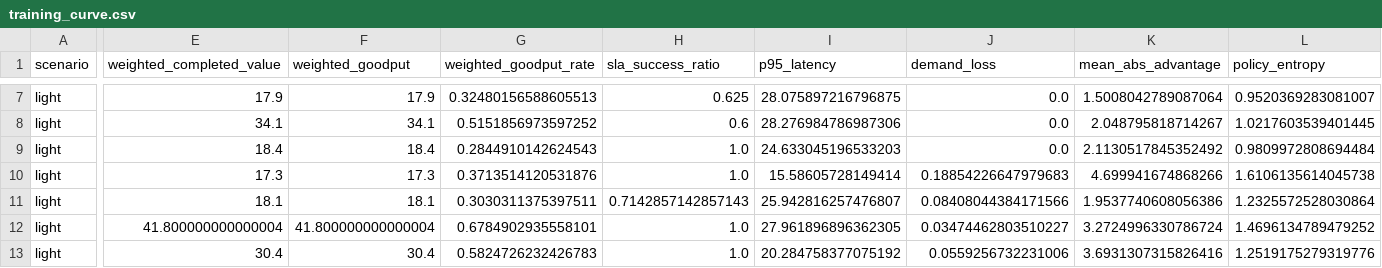
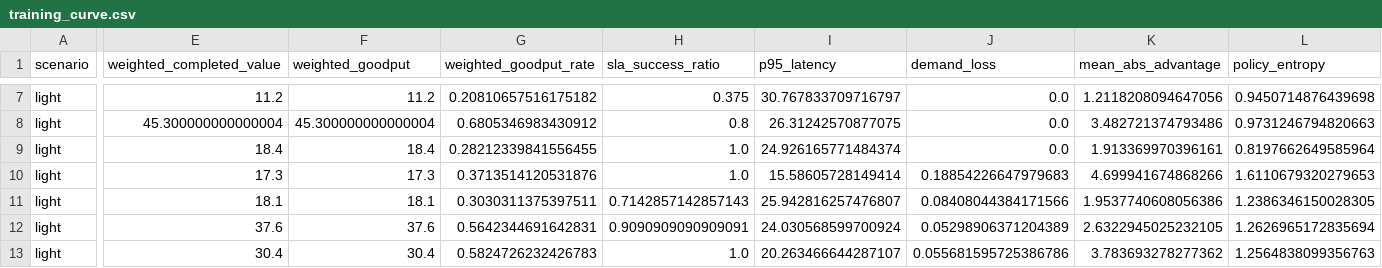
Before and after one commit to LyreRING/WPRO, a CSV file: outputs/wpr_smoke_final_fix/training_curve.csv, drawn as a sheet; only a part is shown, gaps mark what is left out; the diff covers the shown part only; the diff names each change by its address in the sheet, - before the commit and + after, or states it on an @@ line.

```diff
--- a/outputs/wpr_smoke_final_fix/training_curve.csv
+++ b/outputs/wpr_smoke_final_fix/training_curve.csv
-E7 (weighted_completed_value): 17.9
+E7 (weighted_completed_value): 11.2
-F7 (weighted_goodput): 17.9
+F7 (weighted_goodput): 11.2
-G7 (weighted_goodput_rate): 0.32480156588605513
+G7 (weighted_goodput_rate): 0.20810657516175182
-H7 (sla_success_ratio): 0.625
+H7 (sla_success_ratio): 0.375
-I7 (p95_latency): 28.075897216796875
+I7 (p95_latency): 30.767833709716797
-K7 (mean_abs_advantage): 1.5008042789087064
+K7 (mean_abs_advantage): 1.2118208094647056
-L7 (policy_entropy): 0.9520369283081007
+L7 (policy_entropy): 0.9450714876439698
-E8 (weighted_completed_value): 34.1
+E8 (weighted_completed_value): 45.300000000000004
-F8 (weighted_goodput): 34.1
+F8 (weighted_goodput): 45.300000000000004
-G8 (weighted_goodput_rate): 0.5151856973597252
+G8 (weighted_goodput_rate): 0.6805346983430912
-H8 (sla_success_ratio): 0.6
+H8 (sla_success_ratio): 0.8
-I8 (p95_latency): 28.276984786987306
+I8 (p95_latency): 26.31242570877075
-K8 (mean_abs_advantage): 2.048795818714267
+K8 (mean_abs_advantage): 3.482721374793486
-L8 (policy_entropy): 1.0217603539401445
+L8 (policy_entropy): 0.9731246794820663
-G9 (weighted_goodput_rate): 0.2844910142624543
+G9 (weighted_goodput_rate): 0.28212339841556455
-I9 (p95_latency): 24.633045196533203
+I9 (p95_latency): 24.926165771484374
-K9 (mean_abs_advantage): 2.1130517845352492
+K9 (mean_abs_advantage): 1.913369970396161
-L9 (policy_entropy): 0.9809972808694484
+L9 (policy_entropy): 0.8197662649585964
-L10 (policy_entropy): 1.6106135614045738
+L10 (policy_entropy): 1.6110679320279653
-L11 (policy_entropy): 1.2325572528030864
+L11 (policy_entropy): 1.2386346150028305
-E12 (weighted_completed_value): 41.800000000000004
+E12 (weighted_completed_value): 37.6
-F12 (weighted_goodput): 41.800000000000004
+F12 (weighted_goodput): 37.6
-G12 (weighted_goodput_rate): 0.6784902935558101
+G12 (weighted_goodput_rate): 0.5642344691642831
-H12 (sla_success_ratio): 1.0
+H12 (sla_success_ratio): 0.9090909090909091
-I12 (p95_latency): 27.961896896362305
+I12 (p95_latency): 24.030568599700924
-J12 (demand_loss): 0.03474462803510227
+J12 (demand_loss): 0.05298906371204389
-K12 (mean_abs_advantage): 3.2724996330786724
+K12 (mean_abs_advantage): 2.6322945025232105
-L12 (policy_entropy): 1.4696134789479252
+L12 (policy_entropy): 1.2626965172835694
-I13 (p95_latency): 20.284758377075192
+I13 (p95_latency): 20.263466644287107
-J13 (demand_loss): 0.0559256732231006
+J13 (demand_loss): 0.055681595725386786
-K13 (mean_abs_advantage): 3.6931307315826416
+K13 (mean_abs_advantage): 3.783693278277362
-L13 (policy_entropy): 1.2519175279319776
+L13 (policy_entropy): 1.2564838099356763
```
Also changed, not shown: 101 edited cells elsewhere in this file, outputs/wpr_smoke_final_fix/episode_metrics.csv, outputs/wpr_smoke_final_fix/summary_metrics.csv, 8 other files.
